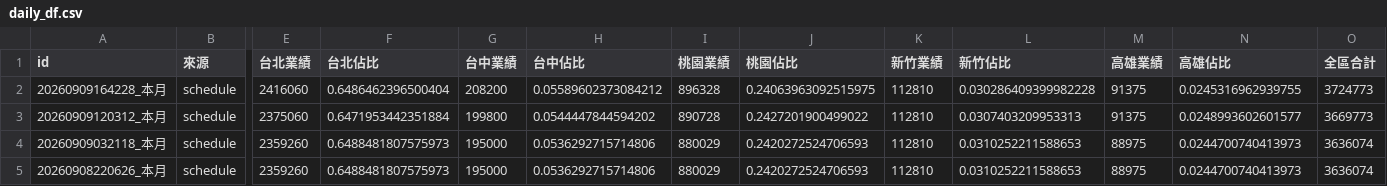
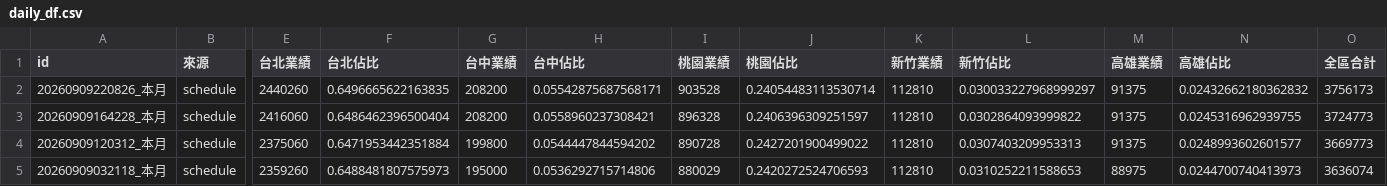
Before and after one commit to jenny-smart/tool-system, a CSV file: dashboard_data/latest/daily_df.csv, drawn as a sheet; only a part is shown, gaps mark what is left out; the shorter side is filled out with more unchanged rows; addresses are those after the commit; rows hold the shown columns only; the diff names each change by its address in the sheet, - before the commit and + after, or states it on an @@ line.

```diff
--- a/dashboard_data/latest/daily_df.csv
+++ b/dashboard_data/latest/daily_df.csv
+row 2: 20260909220826_本月 | schedule | 2440260 | 0.6496665622163835 | 208200 | 0.05542875687568171 | 903528 | 0.24054483113530714 | 112810 | 0.030033227968999297 | 91375 | 0.02432662180362832 | 3756173
-H3 (台中佔比): 0.05589602373084212
+H3 (台中佔比): 0.0558960237308421
-J3 (桃園佔比): 0.24063963092515975
+J3 (桃園佔比): 0.2406396309251597
-L3 (新竹佔比): 0.030286409399982228
+L3 (新竹佔比): 0.0302864093999822
```
Also changed, not shown: dashboard_data/latest/df1.csv, dashboard_data/latest/df2.csv, 6 other files.
